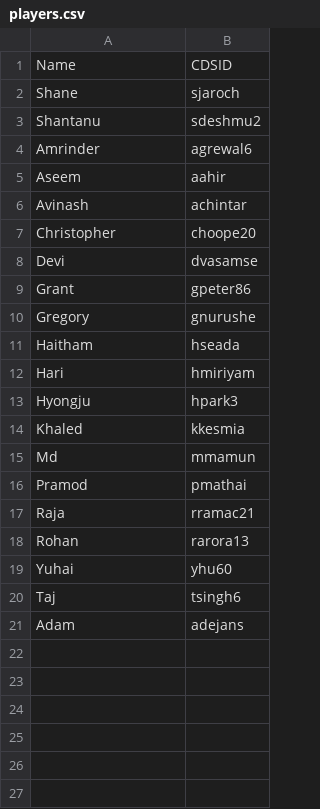
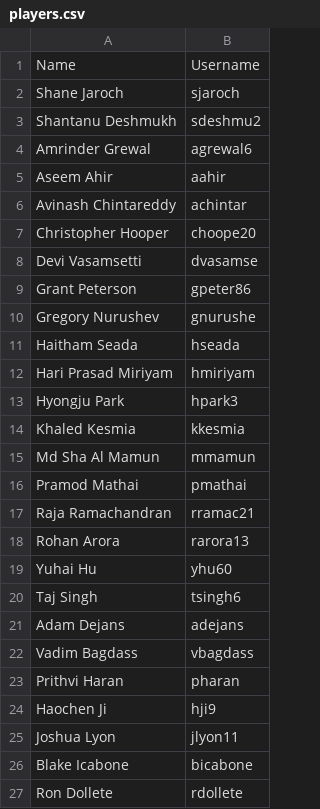
Before and after one commit to gamesguru/usatt-db, a CSV file: data/players.csv, drawn as a sheet.

Commit message:
update data/players.csv

```diff
--- a/data/players.csv
+++ b/data/players.csv
@@ -1,21 +1,27 @@
-Name,CDSID
-Shane,sjaroch
-Shantanu,sdeshmu2
-Amrinder,agrewal6
-Aseem,aahir
-Avinash,achintar
-Christopher,choope20
-Devi,dvasamse
-Grant,gpeter86
-Gregory,gnurushe
-Haitham,hseada
-Hari,hmiriyam
-Hyongju,hpark3
-Khaled,kkesmia
-Md,mmamun
-Pramod,pmathai
-Raja,rramac21
-Rohan,rarora13
-Yuhai,yhu60
-Taj,tsingh6
-Adam,adejans
+Name,Username
+Shane Jaroch,sjaroch
+Shantanu Deshmukh,sdeshmu2
+Amrinder Grewal,agrewal6
+Aseem Ahir,aahir
+Avinash Chintareddy,achintar
+Christopher Hooper,choope20
+Devi Vasamsetti,dvasamse
+Grant Peterson,gpeter86
+Gregory Nurushev,gnurushe
+Haitham Seada,hseada
+Hari Prasad Miriyam,hmiriyam
+Hyongju Park,hpark3
+Khaled Kesmia,kkesmia
+Md Sha Al Mamun,mmamun
+Pramod Mathai,pmathai
+Raja Ramachandran,rramac21
+Rohan Arora,rarora13
+Yuhai Hu,yhu60
+Taj Singh,tsingh6
+Adam Dejans,adejans
+Vadim Bagdass,vbagdass
+Prithvi Haran,pharan
+Haochen Ji,hji9
+Joshua Lyon,jlyon11
+Blake Icabone,bicabone
+Ron Dollete,rdollete
```
